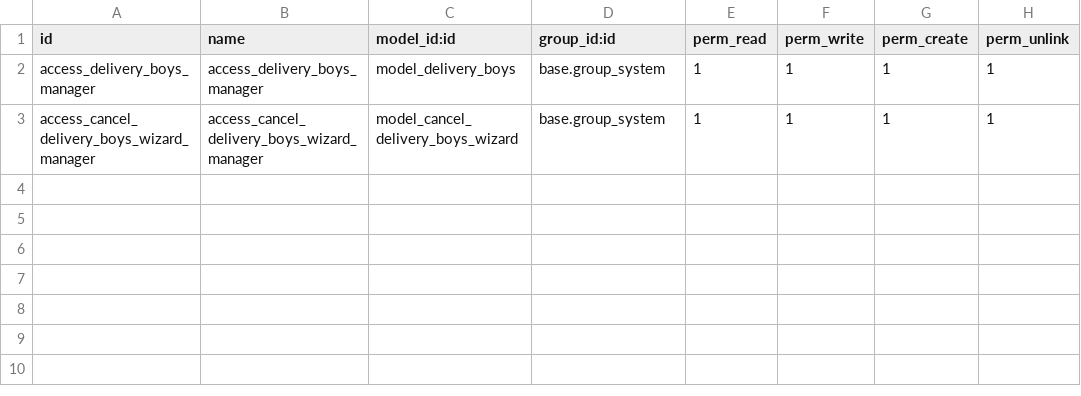
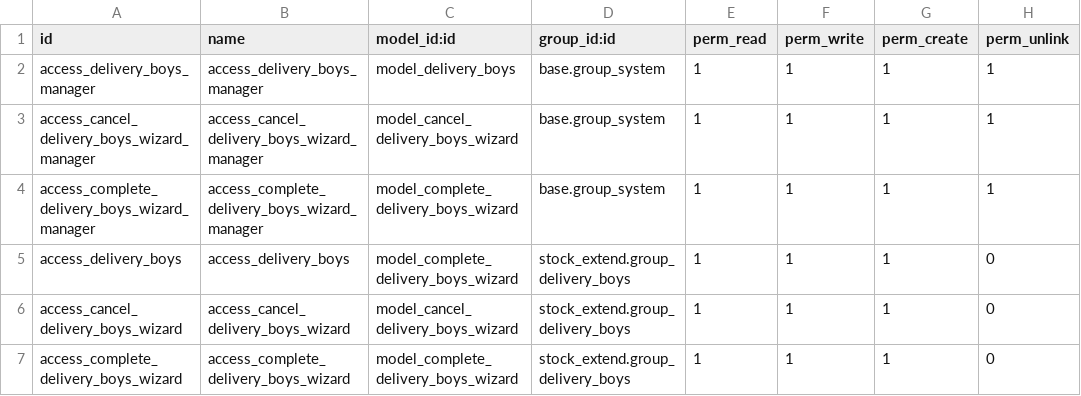
Before and after one commit to longlong123-bit/deli-fsapp, a CSV file: delivery_boys_mgmt/security/ir.model.access.csv, drawn as a sheet.

```diff
--- a/delivery_boys_mgmt/security/ir.model.access.csv
+++ b/delivery_boys_mgmt/security/ir.model.access.csv
@@ -3 +3,5 @@ access_delivery_boys_manager,access_delivery_boys_manager,model_delivery_boys,ba
 access_cancel_delivery_boys_wizard_manager,access_cancel_delivery_boys_wizard_manager,model_cancel_delivery_boys_wizard,base.group_system,1,1,1,1
+access_complete_delivery_boys_wizard_manager,access_complete_delivery_boys_wizard_manager,model_complete_delivery_boys_wizard,base.group_system,1,1,1,1
+access_delivery_boys,access_delivery_boys,model_complete_delivery_boys_wizard,stock_extend.group_delivery_boys,1,1,1,0
+access_cancel_delivery_boys_wizard,access_cancel_delivery_boys_wizard,model_cancel_delivery_boys_wizard,stock_extend.group_delivery_boys,1,1,1,0
+access_complete_delivery_boys_wizard,access_complete_delivery_boys_wizard,model_complete_delivery_boys_wizard,stock_extend.group_delivery_boys,1,1,1,0
```
Also changed, not shown: 32 other files.
